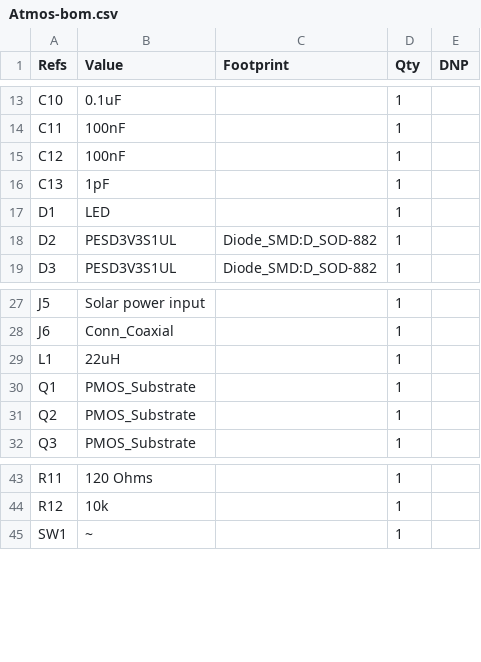
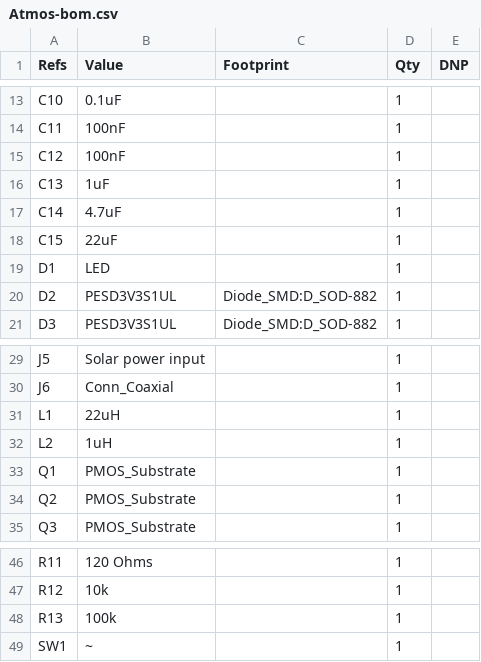
Before and after one commit to HearnChristian/atmos-sense, a CSV file: firmware/ai/Atmos-bom.csv, drawn as a sheet; only a part is shown, gaps mark what is left out.

```diff
--- a/firmware/ai/Atmos-bom.csv
+++ b/firmware/ai/Atmos-bom.csv
@@ -15,3 +15,5 @@
 "C12","100nF","","1",""
-"C13","1pF","","1",""
+"C13","1uF","","1",""
+"C14","4.7uF","","1",""
+"C15","22uF","","1",""
 "D1","LED","","1",""
@@ -29,2 +31,3 @@
 "L1","22uH","","1",""
+"L2","1uH","","1",""
 "Q1","PMOS_Substrate","","1",""
@@ -44,2 +47,3 @@
 "R12","10k","","1",""
+"R13","100k","","1",""
 "SW1","~","","1",""
```
Also changed, not shown: 3 other files.
